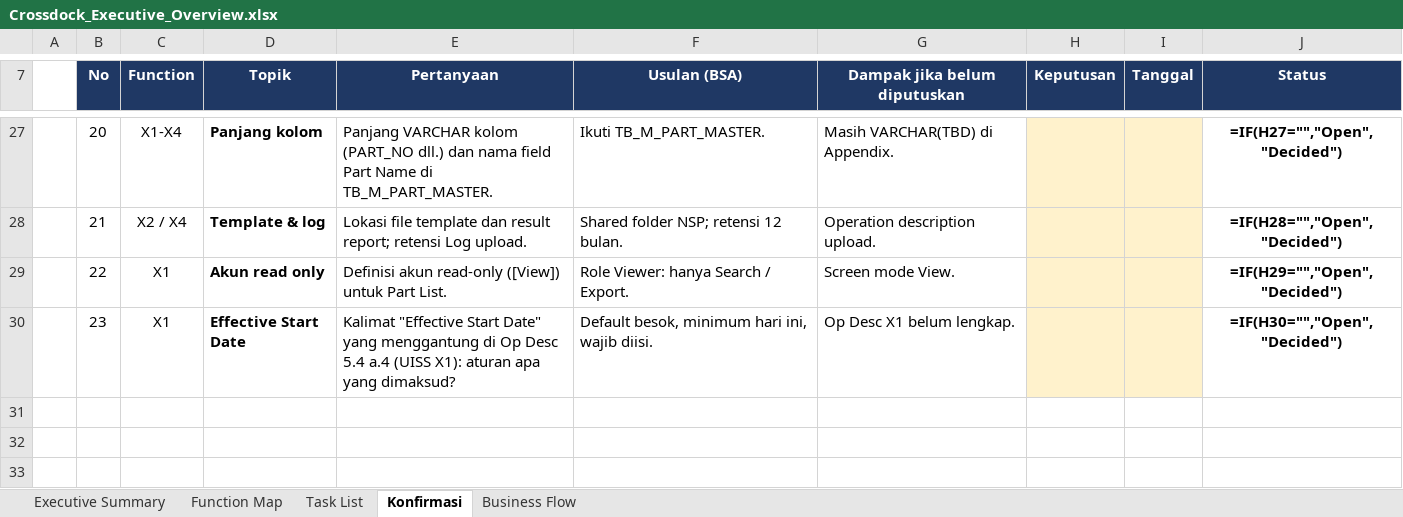
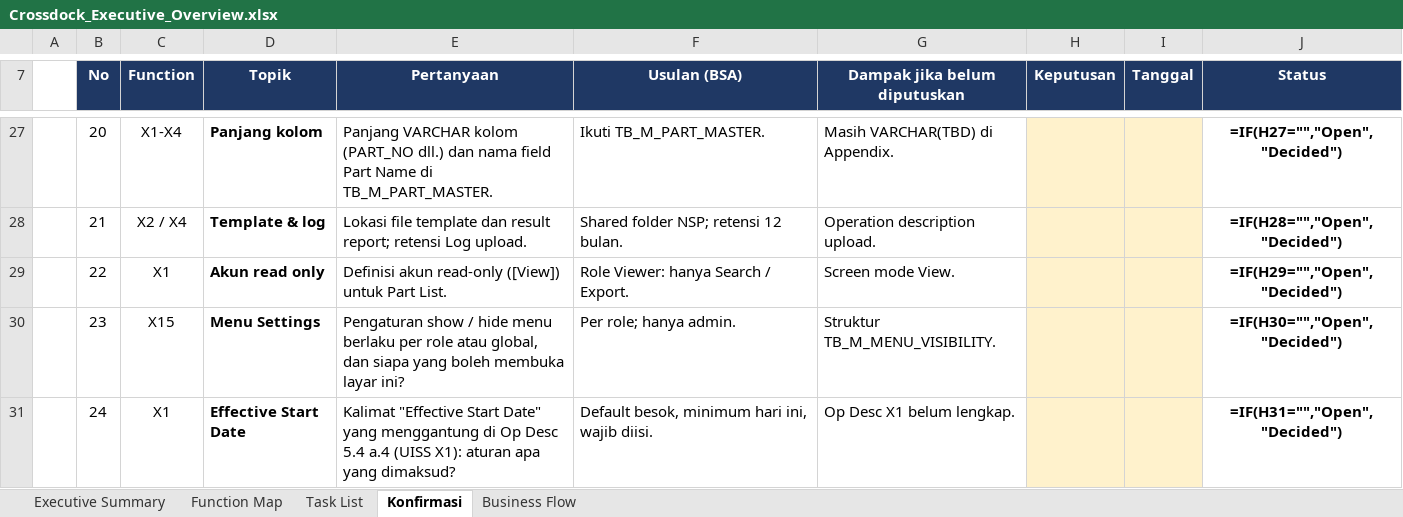
Before and after one commit to ivanrayhannn/crossdockpoc, an Excel workbook: deliverables/exec/Crossdock_Executive_Overview.xlsx, sheet Konfirmasi, drawn as a sheet; only a part is shown, gaps mark what is left out; values as stored, in another font and other column widths than the file's, no borders; formulas without a stored value are shown as written; conditional formats not drawn; the diff names each change by its address in the sheet, - before the commit and + after, or states it on an @@ line.

```diff
--- a/deliverables/exec/Crossdock_Executive_Overview.xlsx (sheet Konfirmasi)
+++ b/deliverables/exec/Crossdock_Executive_Overview.xlsx (sheet Konfirmasi)
-C30 (Function): X1
+C30 (Function): X15
-D30 (Topik): Effective Start Date
+D30 (Topik): Menu Settings
-E30 (Pertanyaan): Kalimat "Effective Start Date" yang menggantung di Op Desc 5.4 a.4 (UISS X1): aturan apa yang dimaksud?
+E30 (Pertanyaan): Pengaturan show / hide menu berlaku per role atau global, dan siapa yang boleh membuka layar ini?
-F30 (Usulan (BSA)): Default besok, minimum hari ini, wajib diisi.
+F30 (Usulan (BSA)): Per role; hanya admin.
-G30 (Dampak jika belum diputuskan): Op Desc X1 belum lengkap.
+G30 (Dampak jika belum diputuskan): Struktur TB_M_MENU_VISIBILITY.
+row 31:  | 24 | X1 | Effective Start Date | Kalimat "Effective Start Date" yang menggantung di Op Desc 5.4 a.4 (UISS X1): aturan apa yang dimaksud? | Default besok, minimum hari ini, wajib diisi. | Op Desc X1 belum lengkap. |  |  | =IF(H31="","Open","Decided")
```
Also changed, not shown: sheet Function Map, sheet Executive Summary, sheet Task List, sheet Business Flow, 12 other files.
